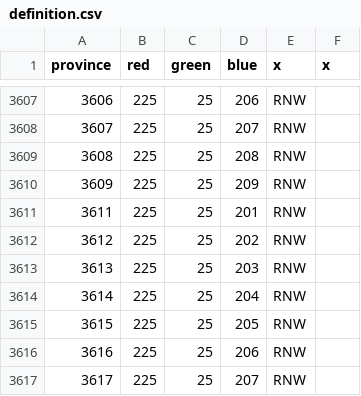
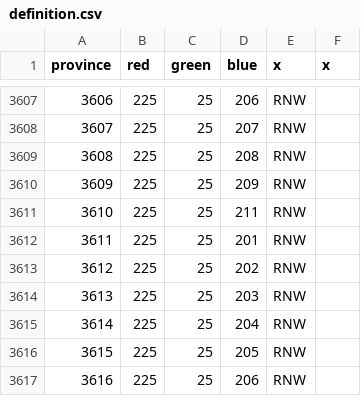
Before and after one commit to 454yg4g5g45g45/ETSE, a CSV file: map/definition.csv, drawn as a sheet; only a part is shown, gaps mark what is left out; the shorter side is filled out with more unchanged rows; the diff names each change by its address in the sheet, - before the commit and + after, or states it on an @@ line.

```diff
--- a/map/definition.csv
+++ b/map/definition.csv
+row 3611: 3610 | 225 | 25 | 211 | RNW
```
Also changed, not shown: 1 other file.
